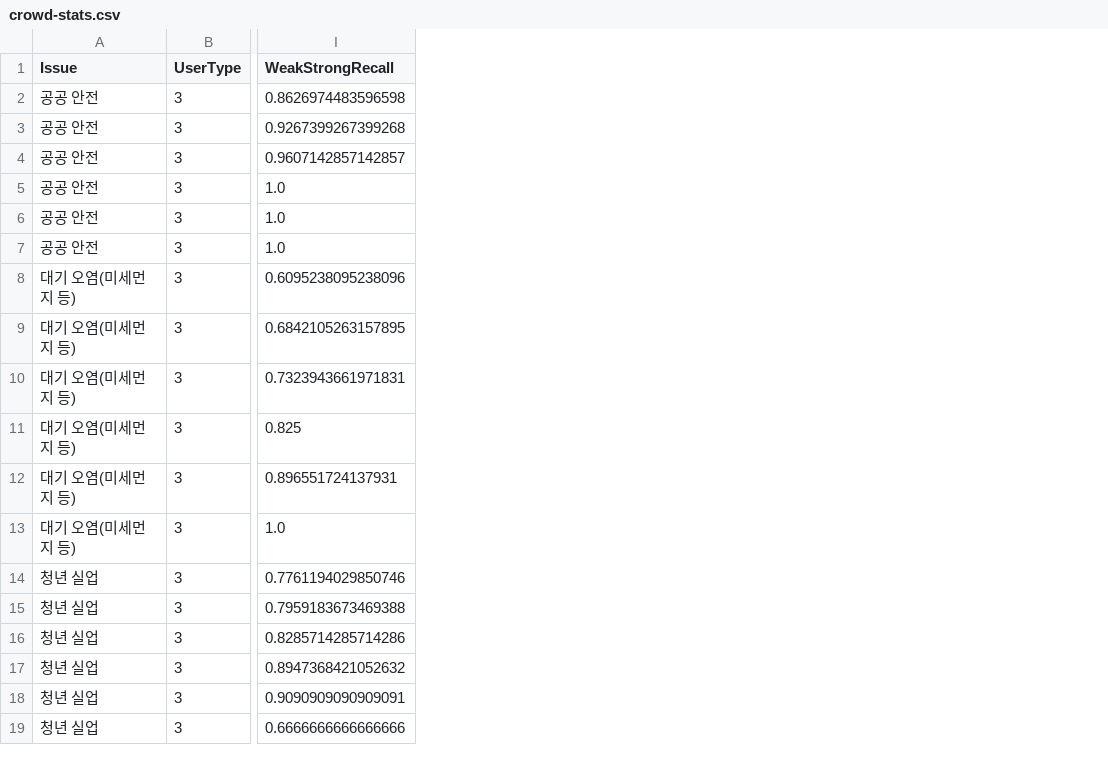
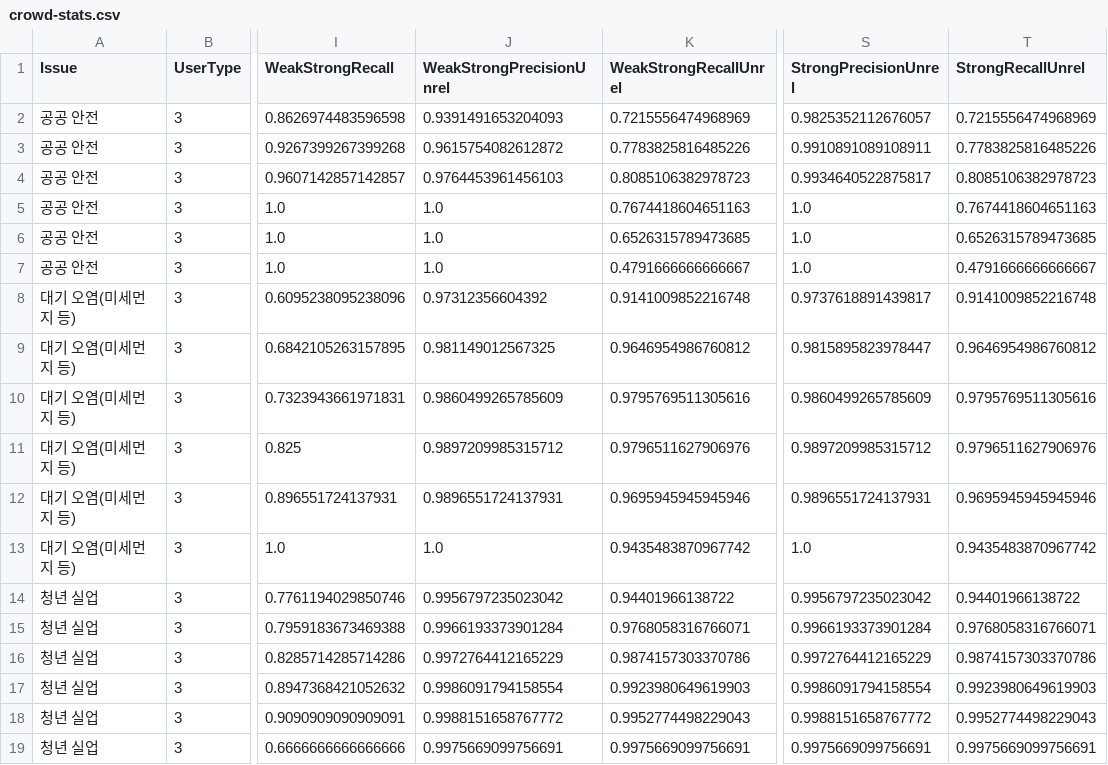
Before and after one commit to BudgetWiser/budgeTag, a CSV file: budgeTag/scripts/crowd-stats.csv, drawn as a sheet; only a part is shown, gaps mark what is left out; the diff names each change by its address in the sheet, - before the commit and + after, or states it on an @@ line.

```diff
--- a/budgeTag/scripts/crowd-stats.csv
+++ b/budgeTag/scripts/crowd-stats.csv
+column J (WeakStrongPrecisionUnrel), rows 2-19: 0.9391491653204093 | 0.9615754082612872 | 0.9764453961456103 | 1.0 | 1.0 | 1.0 | 0.97312356604392 | 0.981149012567325 | 0.9860499265785609 | 0.9897209985315712 | 0.9896551724137931 | 1.0 | 0.9956797235023042 | 0.9966193373901284 | 0.9972764412165229 | 0.9986091794158554 | 0.9988151658767772 | 0.9975669099756691
+column K (WeakStrongRecallUnrel), rows 2-19: 0.7215556474968969 | 0.7783825816485226 | 0.8085106382978723 | 0.7674418604651163 | 0.6526315789473685 | 0.4791666666666667 | 0.9141009852216748 | 0.9646954986760812 | 0.9795769511305616 | 0.9796511627906976 | 0.9695945945945946 | 0.9435483870967742 | 0.94401966138722 | 0.9768058316766071 | 0.9874157303370786 | 0.9923980649619903 | 0.9952774498229043 | 0.9975669099756691
+column S (StrongPrecisionUnrel), rows 2-19: 0.9825352112676057 | 0.9910891089108911 | 0.9934640522875817 | 1.0 | 1.0 | 1.0 | 0.9737618891439817 | 0.9815895823978447 | 0.9860499265785609 | 0.9897209985315712 | 0.9896551724137931 | 1.0 | 0.9956797235023042 | 0.9966193373901284 | 0.9972764412165229 | 0.9986091794158554 | 0.9988151658767772 | 0.9975669099756691
+column T (StrongRecallUnrel), rows 2-19: 0.7215556474968969 | 0.7783825816485226 | 0.8085106382978723 | 0.7674418604651163 | 0.6526315789473685 | 0.4791666666666667 | 0.9141009852216748 | 0.9646954986760812 | 0.9795769511305616 | 0.9796511627906976 | 0.9695945945945946 | 0.9435483870967742 | 0.94401966138722 | 0.9768058316766071 | 0.9874157303370786 | 0.9923980649619903 | 0.9952774498229043 | 0.9975669099756691
```
Also changed, not shown: 2 other files.
